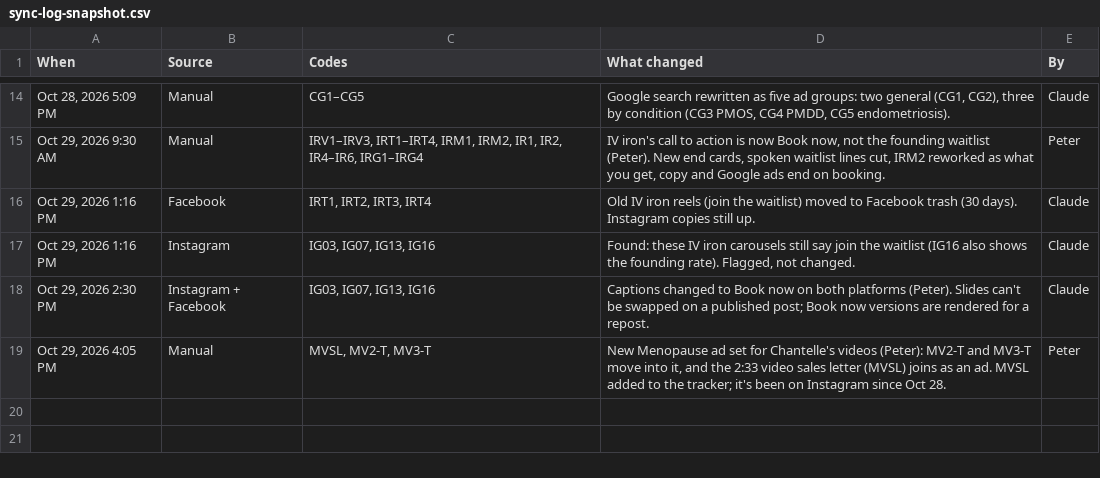
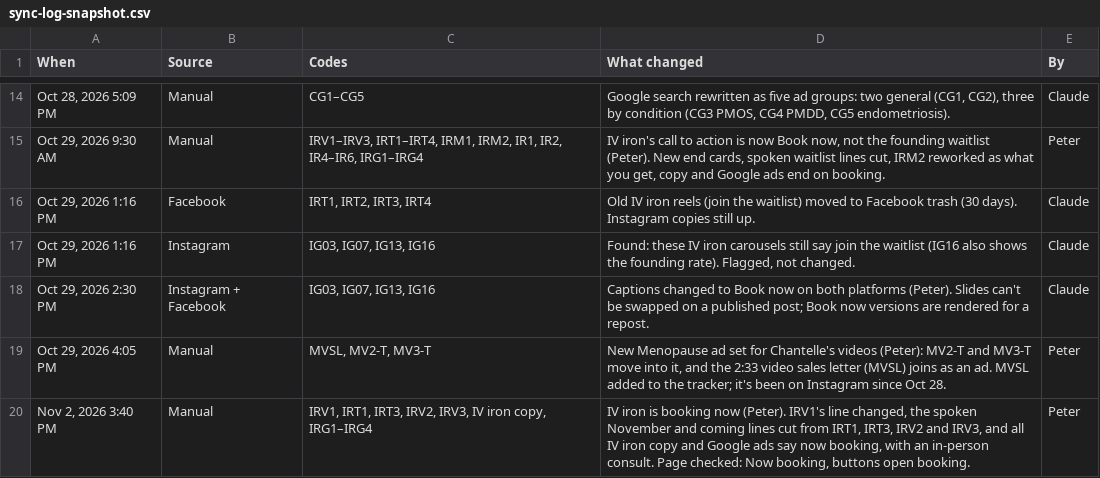
Before and after one commit to Optimal-Research-Team/optimal-ad-handoff, a CSV file: sync-log-snapshot.csv, drawn as a sheet; only a part is shown, gaps mark what is left out.

```diff
--- a/sync-log-snapshot.csv
+++ b/sync-log-snapshot.csv
@@ -19 +19,2 @@ When,Source,Codes,What changed,By
 "Oct 29, 2026 4:05 PM",Manual,"MVSL, MV2-T, MV3-T","New Menopause ad set for Chantelle's videos (Peter): MV2-T and MV3-T move into it, and the 2:33 video sales letter (MVSL) joins as an ad. MVSL added to the tracker; it's been on Instagram since Oct 28.",Peter
+"Nov 2, 2026 3:40 PM",Manual,"IRV1, IRT1, IRT3, IRV2, IRV3, IV iron copy, IRG1–IRG4","IV iron is booking now (Peter). IRV1's line changed, the spoken November and coming lines cut from IRT1, IRT3, IRV2 and IRV3, and all IV iron copy and Google ads say now booking, with an in-person consult. Page checked: Now booking, buttons open booking.",Peter
```
Also changed, not shown: tracker-snapshot.csv.
